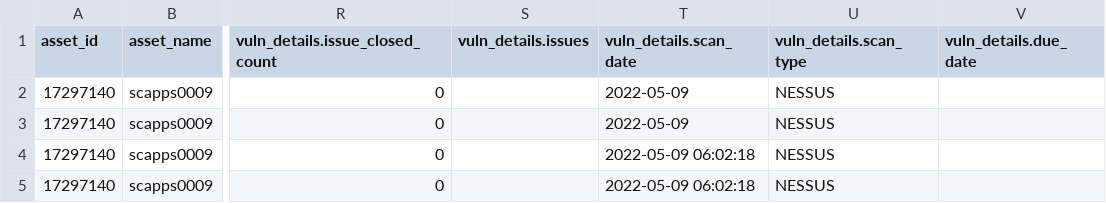
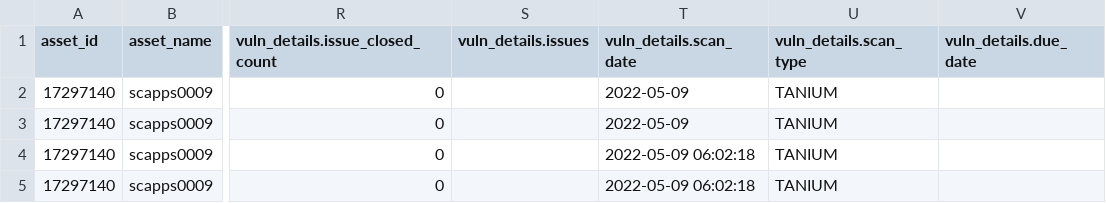
Before and after one commit to samkshah/nucleus, a CSV file: nucleus_data/vulnData/SOAR_scapps0009_vulns_critical.csv, drawn as a sheet; only a part is shown, gaps mark what is left out; the diff names each change by its address in the sheet, - before the commit and + after, or states it on an @@ line.

```diff
--- a/nucleus_data/vulnData/SOAR_scapps0009_vulns_critical.csv
+++ b/nucleus_data/vulnData/SOAR_scapps0009_vulns_critical.csv
-U2:U5 (vuln_details.scan_type): NESSUS
+U2:U5 (vuln_details.scan_type): TANIUM
```
Also changed, not shown: nucleus_data/assets.csv, nucleus_data/vulnData/Guardium_eddbms01.tul.aa.com_vulns_critical.csv, 6 other files.
